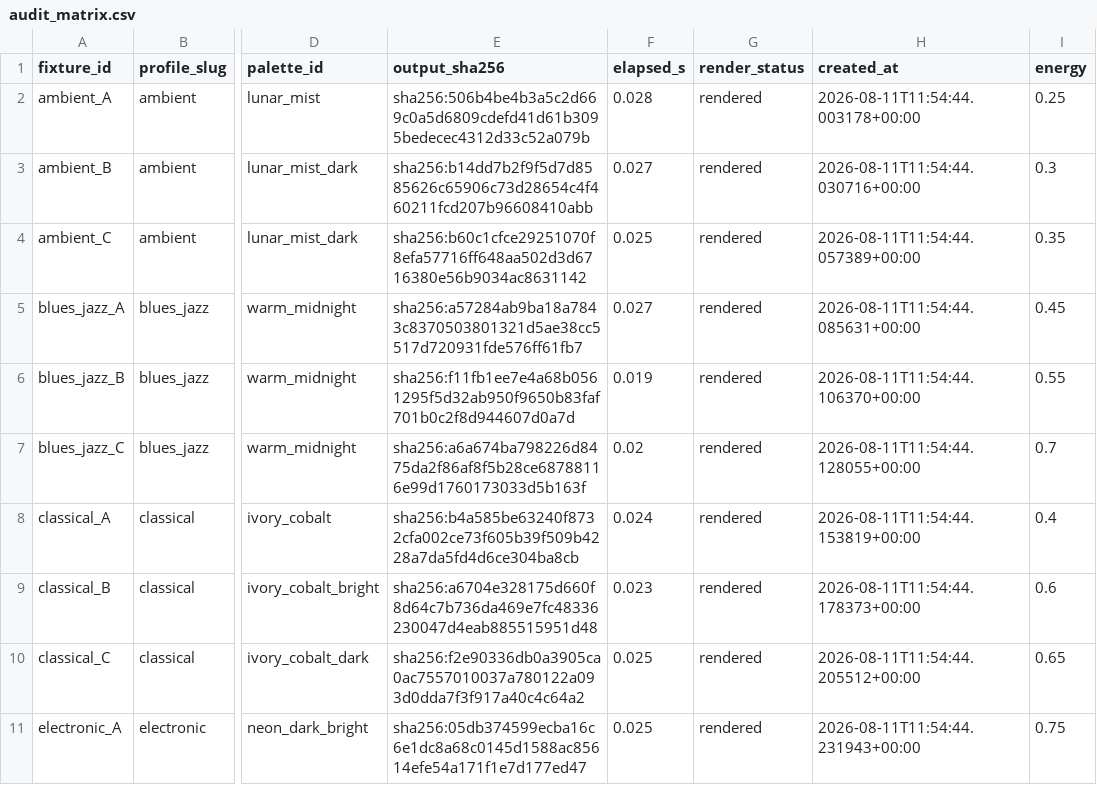
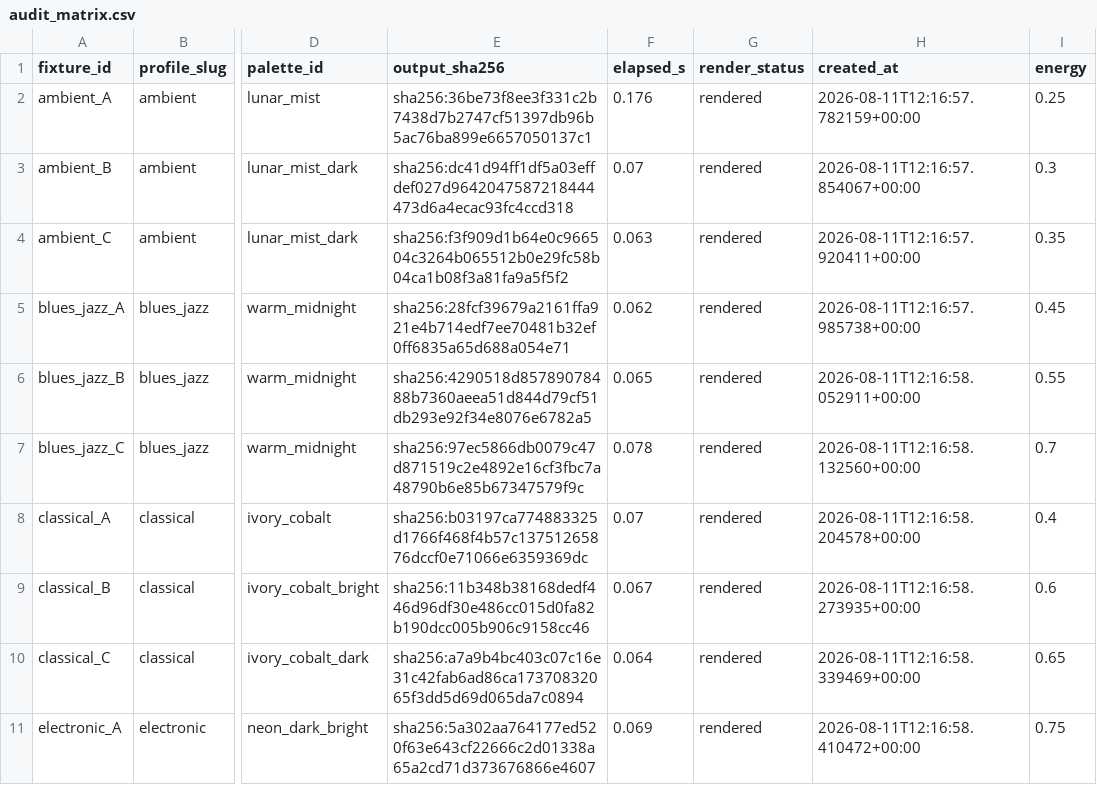
Before and after one commit to malexeum/qwen, a CSV file: artifacts/e4/e4_reference_render_audit_v1/audit_matrix.csv, drawn as a sheet; only a part is shown, gaps mark what is left out; the diff covers the shown part only; the diff names each change by its address in the sheet, - before the commit and + after, or states it on an @@ line.

Commit message:
e4: rerender 22/22 fixtures with corrected theta_hash algorithm (CB-1)

```diff
--- a/artifacts/e4/e4_reference_render_audit_v1/audit_matrix.csv
+++ b/artifacts/e4/e4_reference_render_audit_v1/audit_matrix.csv
-E2 (output_sha256): sha256:506b4be4b3a5c2d669c0a5d6809cdefd41d61b3095bedecec4312d33c52a079b
+E2 (output_sha256): sha256:36be73f8ee3f331c2b7438d7b2747cf51397db96b5ac76ba899e6657050137c1
-F2 (elapsed_s): 0.028
+F2 (elapsed_s): 0.176
-H2 (created_at): 2026-08-11T11:54:44.003178+00:00
+H2 (created_at): 2026-08-11T12:16:57.782159+00:00
-E3 (output_sha256): sha256:b14dd7b2f9f5d7d8585626c65906c73d28654c4f460211fcd207b96608410abb
+E3 (output_sha256): sha256:dc41d94ff1df5a03effdef027d9642047587218444473d6a4ecac93fc4ccd318
-F3 (elapsed_s): 0.027
+F3 (elapsed_s): 0.07
-H3 (created_at): 2026-08-11T11:54:44.030716+00:00
+H3 (created_at): 2026-08-11T12:16:57.854067+00:00
-E4 (output_sha256): sha256:b60c1cfce29251070f8efa57716ff648aa502d3d6716380e56b9034ac8631142
+E4 (output_sha256): sha256:f3f909d1b64e0c966504c3264b065512b0e29fc58b04ca1b08f3a81fa9a5f5f2
-F4 (elapsed_s): 0.025
+F4 (elapsed_s): 0.063
-H4 (created_at): 2026-08-11T11:54:44.057389+00:00
+H4 (created_at): 2026-08-11T12:16:57.920411+00:00
-E5 (output_sha256): sha256:a57284ab9ba18a7843c8370503801321d5ae38cc5517d720931fde576ff61fb7
+E5 (output_sha256): sha256:28fcf39679a2161ffa921e4b714edf7ee70481b32ef0ff6835a65d688a054e71
-F5 (elapsed_s): 0.027
+F5 (elapsed_s): 0.062
-H5 (created_at): 2026-08-11T11:54:44.085631+00:00
+H5 (created_at): 2026-08-11T12:16:57.985738+00:00
-E6 (output_sha256): sha256:f11fb1ee7e4a68b0561295f5d32ab950f9650b83faf701b0c2f8d944607d0a7d
+E6 (output_sha256): sha256:4290518d85789078488b7360aeea51d844d79cf51db293e92f34e8076e6782a5
-F6 (elapsed_s): 0.019
+F6 (elapsed_s): 0.065
-H6 (created_at): 2026-08-11T11:54:44.106370+00:00
+H6 (created_at): 2026-08-11T12:16:58.052911+00:00
-E7 (output_sha256): sha256:a6a674ba798226d8475da2f86af8f5b28ce68788116e99d1760173033d5b163f
+E7 (output_sha256): sha256:97ec5866db0079c47d871519c2e4892e16cf3fbc7a48790b6e85b67347579f9c
-F7 (elapsed_s): 0.02
+F7 (elapsed_s): 0.078
-H7 (created_at): 2026-08-11T11:54:44.128055+00:00
+H7 (created_at): 2026-08-11T12:16:58.132560+00:00
-E8 (output_sha256): sha256:b4a585be63240f8732cfa002ce73f605b39f509b4228a7da5fd4d6ce304ba8cb
+E8 (output_sha256): sha256:b03197ca774883325d1766f468f4b57c13751265876dccf0e71066e6359369dc
-F8 (elapsed_s): 0.024
+F8 (elapsed_s): 0.07
-H8 (created_at): 2026-08-11T11:54:44.153819+00:00
+H8 (created_at): 2026-08-11T12:16:58.204578+00:00
-E9 (output_sha256): sha256:a6704e328175d660f8d64c7b736da469e7fc48336230047d4eab885515951d48
+E9 (output_sha256): sha256:11b348b38168dedf446d96df30e486cc015d0fa82b190dcc005b906c9158cc46
-F9 (elapsed_s): 0.023
+F9 (elapsed_s): 0.067
-H9 (created_at): 2026-08-11T11:54:44.178373+00:00
+H9 (created_at): 2026-08-11T12:16:58.273935+00:00
-E10 (output_sha256): sha256:f2e90336db0a3905ca0ac7557010037a780122a093d0dda7f3f917a40c4c64a2
+E10 (output_sha256): sha256:a7a9b4bc403c07c16e31c42fab6ad86ca17370832065f3dd5d69d065da7c0894
-F10 (elapsed_s): 0.025
+F10 (elapsed_s): 0.064
-H10 (created_at): 2026-08-11T11:54:44.205512+00:00
+H10 (created_at): 2026-08-11T12:16:58.339469+00:00
-E11 (output_sha256): sha256:05db374599ecba16c6e1dc8a68c0145d1588ac85614efe54a171f1e7d177ed47
+E11 (output_sha256): sha256:5a302aa764177ed520f63e643cf22666c2d01338a65a2cd71d373676866e4607
-F11 (elapsed_s): 0.025
+F11 (elapsed_s): 0.069
-H11 (created_at): 2026-08-11T11:54:44.231943+00:00
+H11 (created_at): 2026-08-11T12:16:58.410472+00:00
```
Also changed, not shown: 36 edited cells elsewhere in this file, 22 other files.
